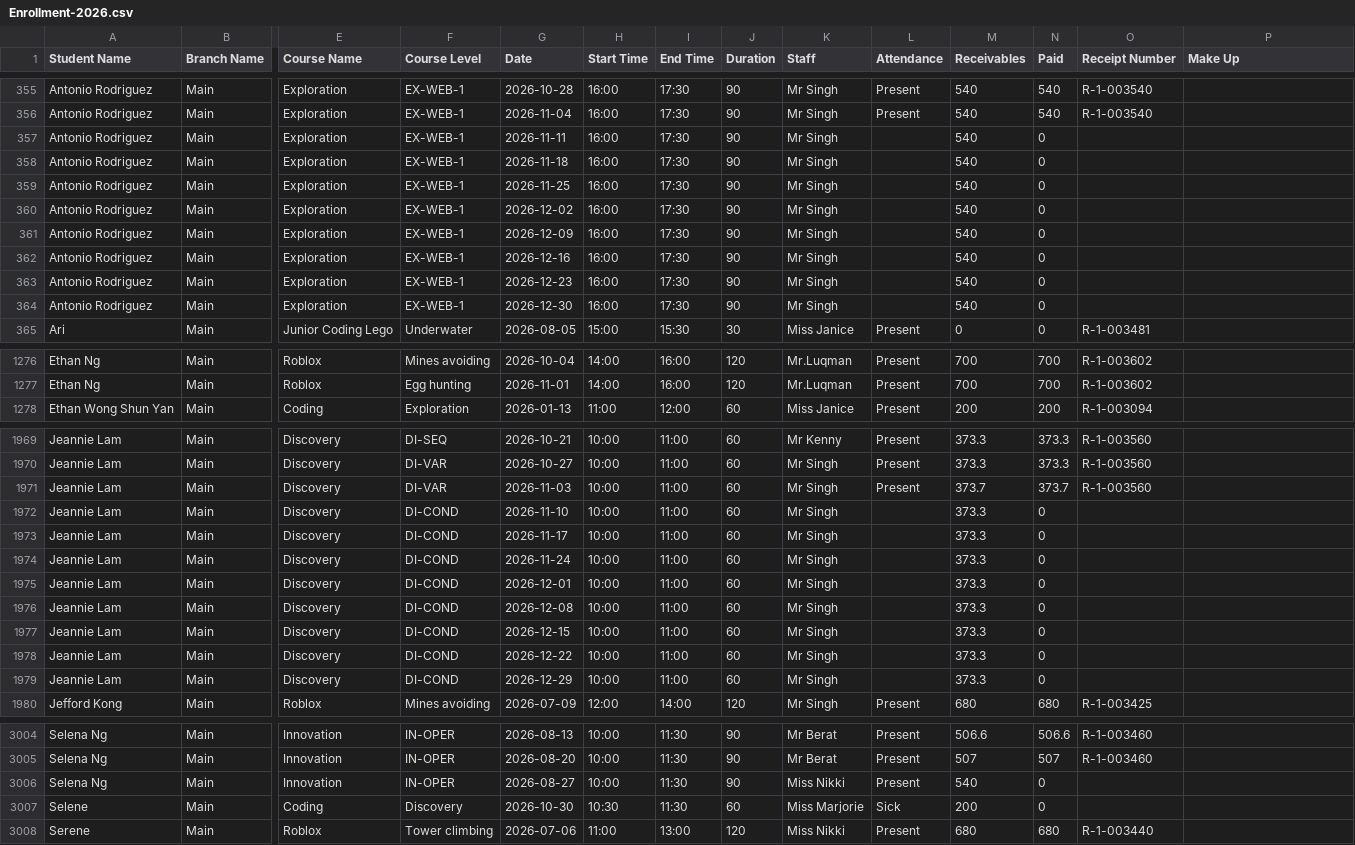
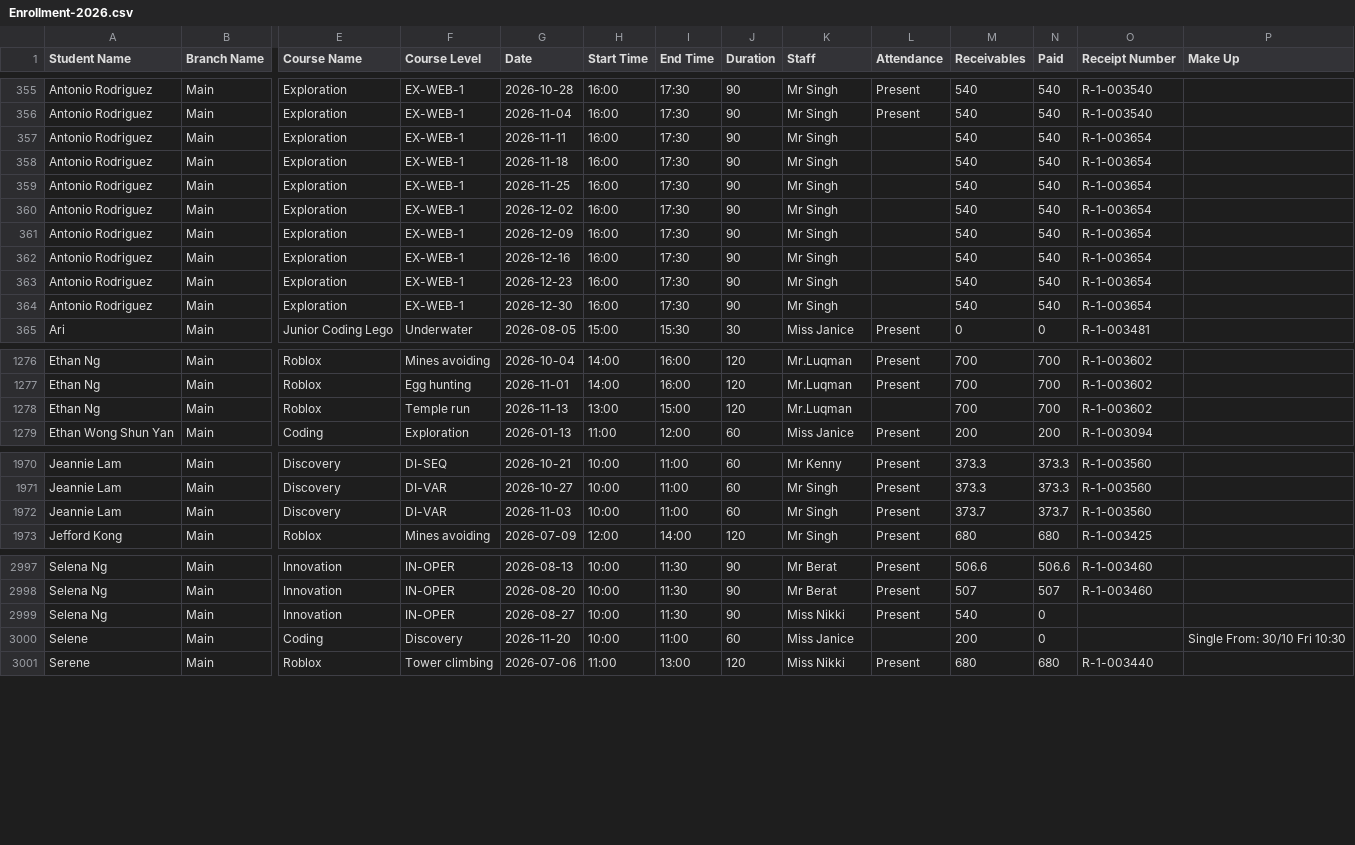
Before and after one commit to Encode-Varian/encode-dashboard, a CSV file: src/data/schooltracs/Enrollment-2026.csv, drawn as a sheet; only a part is shown, gaps mark what is left out; removed rows and columns are numbered as before the commit, all else as after; rows hold the shown columns only; the diff covers the shown part only; the diff names each change by its address in the sheet, - before the commit and + after, or states it on an @@ line.

Commit message:
Update Schooltrac enrollment report - 2026-11-10 13:13:46

```diff
--- a/src/data/schooltracs/Enrollment-2026.csv
+++ b/src/data/schooltracs/Enrollment-2026.csv
-N357:N364 (Paid): 0
+N357:N364 (Paid): 540
-O357:O364 (Receipt Number): (empty)
+O357:O364 (Receipt Number): R-1-003654
+row 1278: Ethan Ng | Main | Roblox | Temple run | 2026-11-13 | 13:00 | 15:00 | 120 | Mr.Luqman |  | 700 | 700 | R-1-003602
-row 1972: Jeannie Lam | Main | Discovery | DI-COND | 2026-11-10 | 10:00 | 11:00 | 60 | Mr Singh |  | 373.3 | 0
-row 1973: Jeannie Lam | Main | Discovery | DI-COND | 2026-11-17 | 10:00 | 11:00 | 60 | Mr Singh |  | 373.3 | 0
-row 1974: Jeannie Lam | Main | Discovery | DI-COND | 2026-11-24 | 10:00 | 11:00 | 60 | Mr Singh |  | 373.3 | 0
-row 1975: Jeannie Lam | Main | Discovery | DI-COND | 2026-12-01 | 10:00 | 11:00 | 60 | Mr Singh |  | 373.3 | 0
-row 1976: Jeannie Lam | Main | Discovery | DI-COND | 2026-12-08 | 10:00 | 11:00 | 60 | Mr Singh |  | 373.3 | 0
-row 1977: Jeannie Lam | Main | Discovery | DI-COND | 2026-12-15 | 10:00 | 11:00 | 60 | Mr Singh |  | 373.3 | 0
-row 1978: Jeannie Lam | Main | Discovery | DI-COND | 2026-12-22 | 10:00 | 11:00 | 60 | Mr Singh |  | 373.3 | 0
-row 1979: Jeannie Lam | Main | Discovery | DI-COND | 2026-12-29 | 10:00 | 11:00 | 60 | Mr Singh |  | 373.3 | 0
-G3000 (Date): 2026-10-30
+G3000 (Date): 2026-11-20
-H3000 (Start Time): 10:30
+H3000 (Start Time): 10:00
-I3000 (End Time): 11:30
+I3000 (End Time): 11:00
-K3000 (Staff): Miss Marjorie
+K3000 (Staff): Miss Janice
-L3000 (Attendance): Sick
+L3000 (Attendance): (empty)
-P3000 (Make Up): (empty)
+P3000 (Make Up): Single From: 30/10 Fri 10:30
```
Also changed, not shown: 55 edited cells elsewhere in this file.
